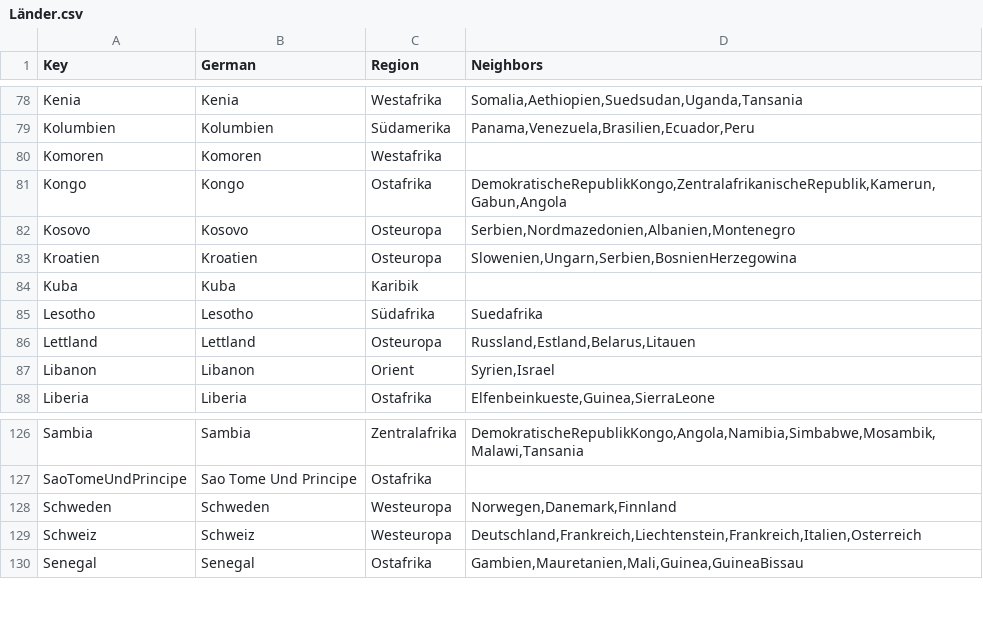
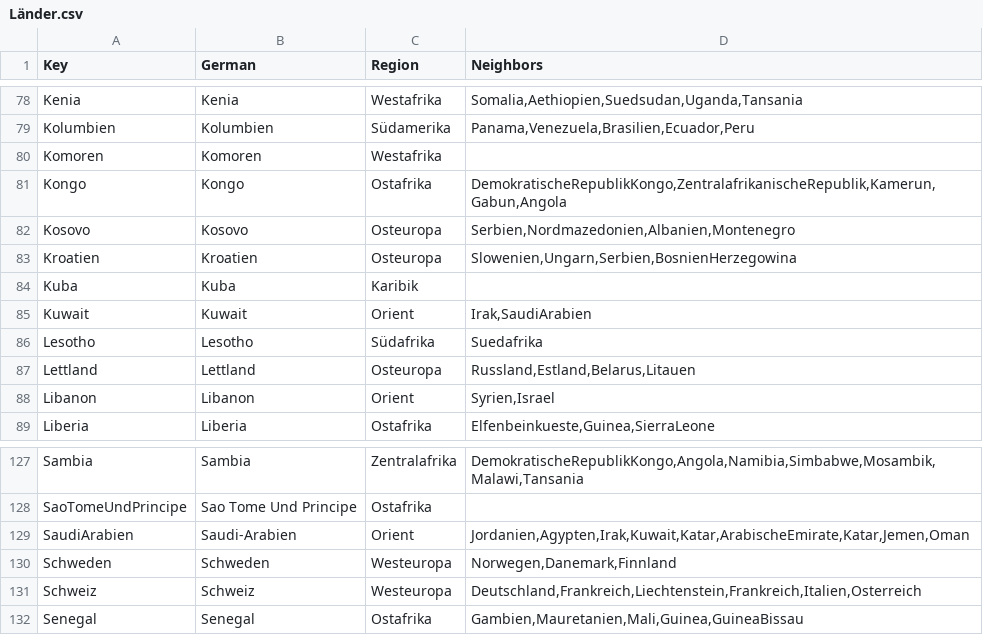
Before and after one commit to Anomasie/Atlas, a CSV file: karten/Länder.csv, drawn as a sheet; only a part is shown, gaps mark what is left out.

```diff
--- a/karten/Länder.csv
+++ b/karten/Länder.csv
@@ -84,2 +84,3 @@ Kroatien;Kroatien;Osteuropa;Slowenien,Ungarn,Serbien,BosnienHerzegowina
 Kuba;Kuba;Karibik;
+Kuwait;Kuwait;Orient;Irak,SaudiArabien
 Lesotho;Lesotho;Südafrika;Suedafrika
@@ -127,2 +128,3 @@ Sambia;Sambia;Zentralafrika;DemokratischeRepublikKongo,Angola,Namibia,Simbabwe,M
 SaoTomeUndPrincipe;Sao Tome Und Principe;Ostafrika;
+SaudiArabien;Saudi-Arabien;Orient;Jordanien,Agypten,Irak,Kuwait,Katar,ArabischeEmirate,Katar,Jemen,Oman
 Schweden;Schweden;Westeuropa;Norwegen,Danemark,Finnland
```
Also changed, not shown: 17 other files.
